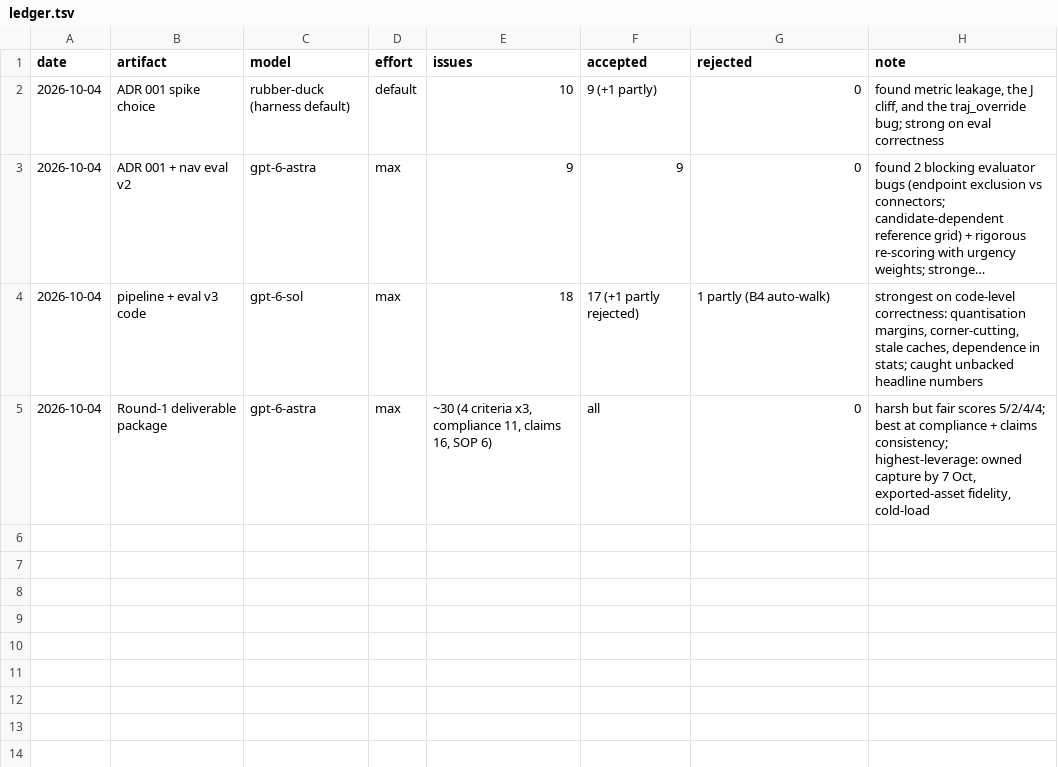
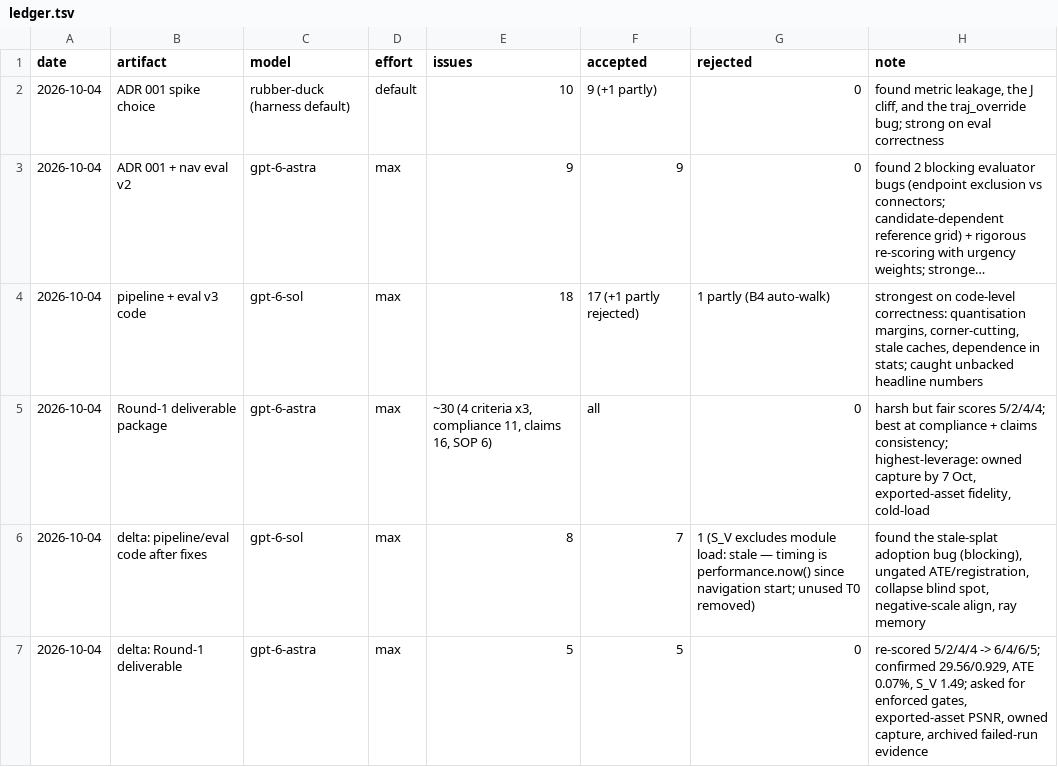
Before and after one commit to imdigitalashish/techfest-2026, a TSV file: namma-space/reviews/ledger.tsv, drawn as a sheet; long unchanged cells end in …; the diff names each change by its address in the sheet, - before the commit and + after, or states it on an @@ line.

Commit message:
namma-space: act on delta reviews — export manifest bound to pose model (fixes stale-splat adoption), enforced posing gates (registration, reference ATE), collapse check, align sign check, sample-budgeted ray chunking + voxel cap, exact held-out matching; failed-run evidence archived; overclaims removed; ledger + journal

```diff
--- a/namma-space/reviews/ledger.tsv
+++ b/namma-space/reviews/ledger.tsv
+row 6: 2026-10-04 | delta: pipeline/eval code after fixes | gpt-6-sol | max | 8 | 7 | 1 (S_V excludes module load: stale — timing is performance.now() since navigation start; unused T0 removed) | found the stale-splat adoption bug (blocking), ungated ATE/registration, collapse blind spot, negative-scale align, ray memory
+row 7: 2026-10-04 | delta: Round-1 deliverable | gpt-6-astra | max | 5 | 5 | 0 | re-scored 5/2/4/4 -> 6/4/6/5; confirmed 29.56/0.929, ATE 0.07%, S_V 1.49; asked for enforced gates, exported-asset PSNR, owned capture, archived failed-run evidence
```
Also changed, not shown: 12 other files.
